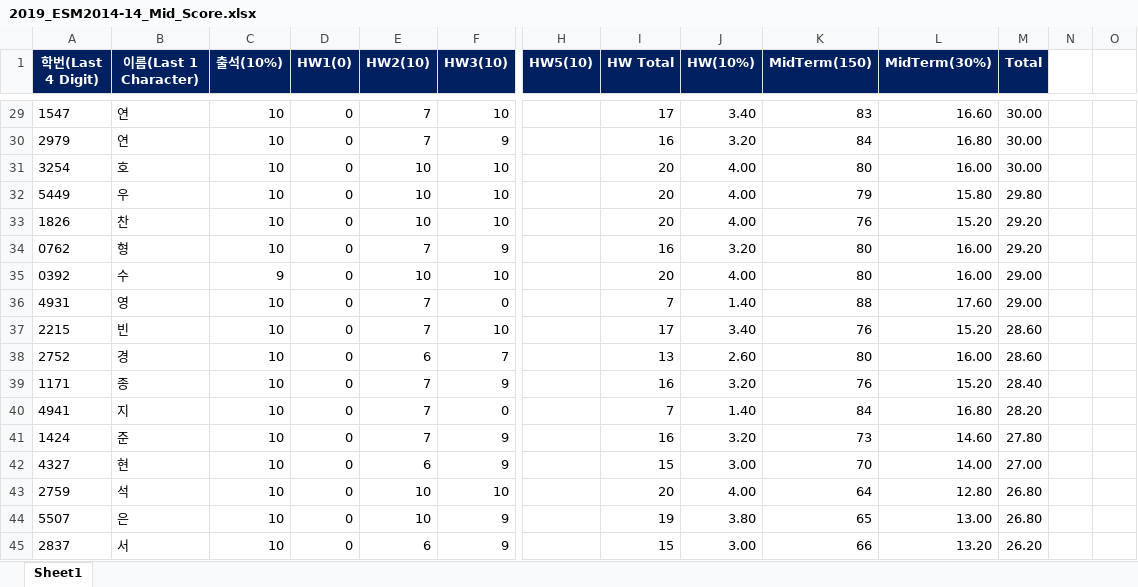
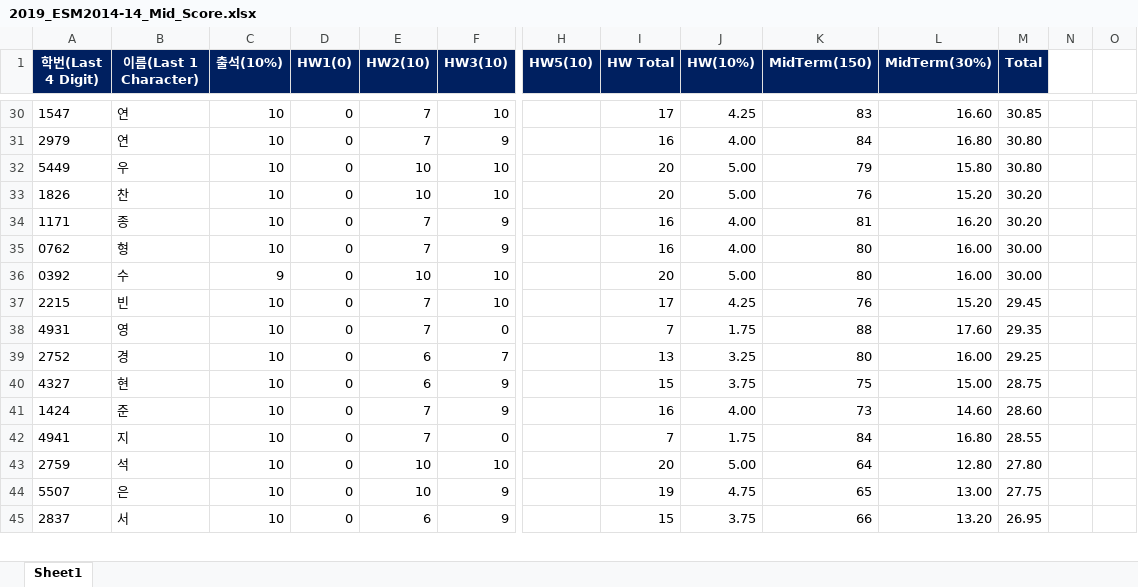
Before and after one commit to skkupython/skkupython.github.io, an Excel workbook: assets/pdf/2019_ESM2014-14_Mid_Score.xlsx, sheet Sheet1, drawn as a sheet; only a part is shown, gaps mark what is left out; values as stored, in another font and other column widths than the file's, no borders; removed rows and columns are numbered as before the commit, all else as after; rows hold the shown columns only; the diff covers the shown part only; the diff names each change by its address in the sheet, - before the commit and + after, or states it on an @@ line.

```diff
--- a/assets/pdf/2019_ESM2014-14_Mid_Score.xlsx (sheet Sheet1)
+++ b/assets/pdf/2019_ESM2014-14_Mid_Score.xlsx (sheet Sheet1)
-J30 (HW(10%)): 3.40
+J30 (HW(10%)): 4.25
-M30 (Total): 30.00
+M30 (Total): 30.85
-J31 (HW(10%)): 3.20
+J31 (HW(10%)): 4.00
-M31 (Total): 30.00
+M31 (Total): 30.80
-row 31: 3254 | 호 | 10 | 0 | 10 | 10 |  | 20 | 4.00 | 80 | 16.00 | 30.00
-J32:J33 (HW(10%)): 4.00
+J32:J33 (HW(10%)): 5.00
-M32 (Total): 29.80
+M32 (Total): 30.80
-M33 (Total): 29.20
+M33 (Total): 30.20
+row 34: 1171 | 종 | 10 | 0 | 7 | 9 |  | 16 | 4.00 | 81 | 16.20 | 30.20
-J35 (HW(10%)): 3.20
+J35 (HW(10%)): 4.00
-M35 (Total): 29.20
+M35 (Total): 30.00
-J36 (HW(10%)): 4.00
+J36 (HW(10%)): 5.00
-M36 (Total): 29.00
+M36 (Total): 30.00
-row 36: 4931 | 영 | 10 | 0 | 7 | 0 |  | 7 | 1.40 | 88 | 17.60 | 29.00
-J37 (HW(10%)): 3.40
+J37 (HW(10%)): 4.25
-M37 (Total): 28.60
+M37 (Total): 29.45
+row 38: 4931 | 영 | 10 | 0 | 7 | 0 |  | 7 | 1.75 | 88 | 17.60 | 29.35
-J39 (HW(10%)): 2.60
+J39 (HW(10%)): 3.25
-M39 (Total): 28.60
+M39 (Total): 29.25
-row 39: 1171 | 종 | 10 | 0 | 7 | 9 |  | 16 | 3.20 | 76 | 15.20 | 28.40
-row 40: 4941 | 지 | 10 | 0 | 7 | 0 |  | 7 | 1.40 | 84 | 16.80 | 28.20
+row 40: 4327 | 현 | 10 | 0 | 6 | 9 |  | 15 | 3.75 | 75 | 15.00 | 28.75
-J41 (HW(10%)): 3.20
+J41 (HW(10%)): 4.00
-M41 (Total): 27.80
+M41 (Total): 28.60
-row 42: 4327 | 현 | 10 | 0 | 6 | 9 |  | 15 | 3.00 | 70 | 14.00 | 27.00
+row 42: 4941 | 지 | 10 | 0 | 7 | 0 |  | 7 | 1.75 | 84 | 16.80 | 28.55
-J43 (HW(10%)): 4.00
+J43 (HW(10%)): 5.00
-M43 (Total): 26.80
+M43 (Total): 27.80
-J44 (HW(10%)): 3.80
+J44 (HW(10%)): 4.75
-M44 (Total): 26.80
+M44 (Total): 27.75
-J45 (HW(10%)): 3.00
+J45 (HW(10%)): 3.75
-M45 (Total): 26.20
+M45 (Total): 26.95
```
Also changed, not shown: 14 added rows, 13 removed rows and 82 edited cells elsewhere in this sheet, 1 other file.
